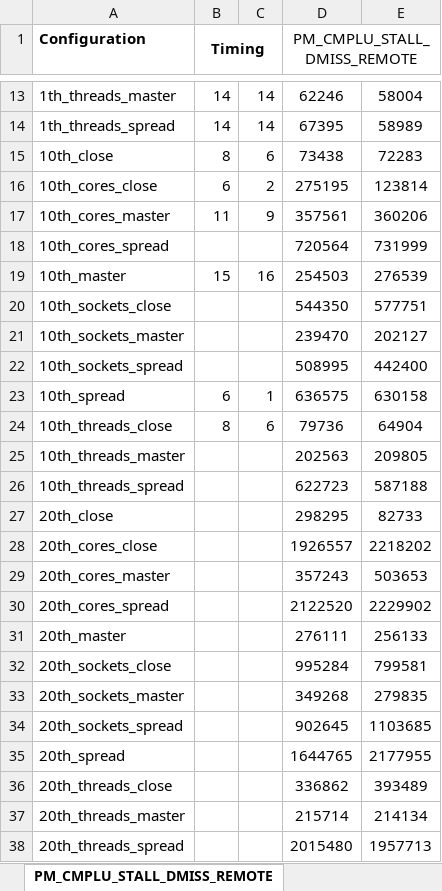
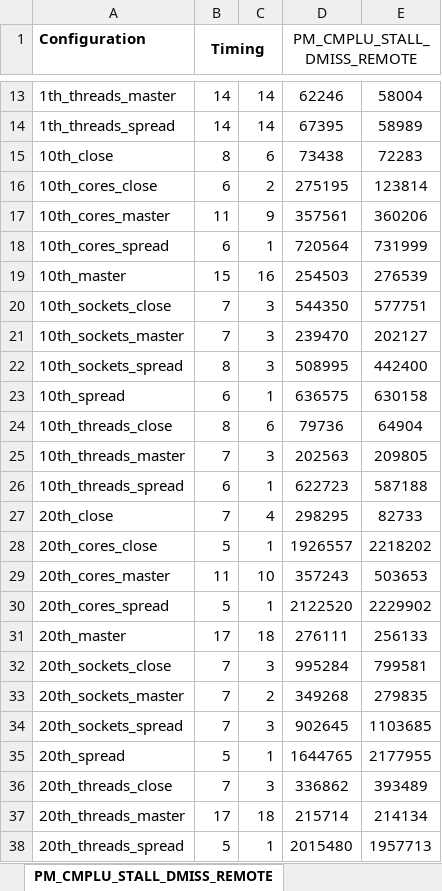
Before and after one commit to spophale/OpenMP_paper01, an Excel workbook: Data/HW_Counters.xlsx, sheet PM_CMPLU_STALL_DMISS_REMOTE, drawn as a sheet; only a part is shown, gaps mark what is left out; values as stored, in another font and other column widths than the file's, no borders; the diff covers the shown part only; the diff names each change by its address in the sheet, - before the commit and + after, or states it on an @@ line.

Commit message:
updated excel.

```diff
--- a/Data/HW_Counters.xlsx (sheet PM_CMPLU_STALL_DMISS_REMOTE)
+++ b/Data/HW_Counters.xlsx (sheet PM_CMPLU_STALL_DMISS_REMOTE)
-B18 (Timing): (empty)
+B18 (Timing): 6
-C18: (empty)
+C18: 1
-B20:B21 (Timing): (empty)
+B20:B21 (Timing): 7
-C20:C22: (empty)
+C20:C22: 3
-B22 (Timing): (empty)
+B22 (Timing): 8
-B25 (Timing): (empty)
+B25 (Timing): 7
-C25: (empty)
+C25: 3
-B26 (Timing): (empty)
+B26 (Timing): 6
-C26: (empty)
+C26: 1
-B27 (Timing): (empty)
+B27 (Timing): 7
-C27: (empty)
+C27: 4
-B28 (Timing): (empty)
+B28 (Timing): 5
-C28: (empty)
+C28: 1
-B29 (Timing): (empty)
+B29 (Timing): 11
-C29: (empty)
+C29: 10
-B30 (Timing): (empty)
+B30 (Timing): 5
-C30: (empty)
+C30: 1
-B31 (Timing): (empty)
+B31 (Timing): 17
-C31: (empty)
+C31: 18
-B32:B34 (Timing): (empty)
+B32:B34 (Timing): 7
-C32: (empty)
+C32: 3
-C33: (empty)
+C33: 2
-C34: (empty)
+C34: 3
-B35 (Timing): (empty)
+B35 (Timing): 5
-C35: (empty)
+C35: 1
-B36 (Timing): (empty)
+B36 (Timing): 7
-C36: (empty)
+C36: 3
-B37 (Timing): (empty)
+B37 (Timing): 17
-C37: (empty)
+C37: 18
-B38 (Timing): (empty)
+B38 (Timing): 5
-C38: (empty)
+C38: 1
```
Also changed, not shown: 72 edited cells elsewhere in this sheet, charts or pictures.
